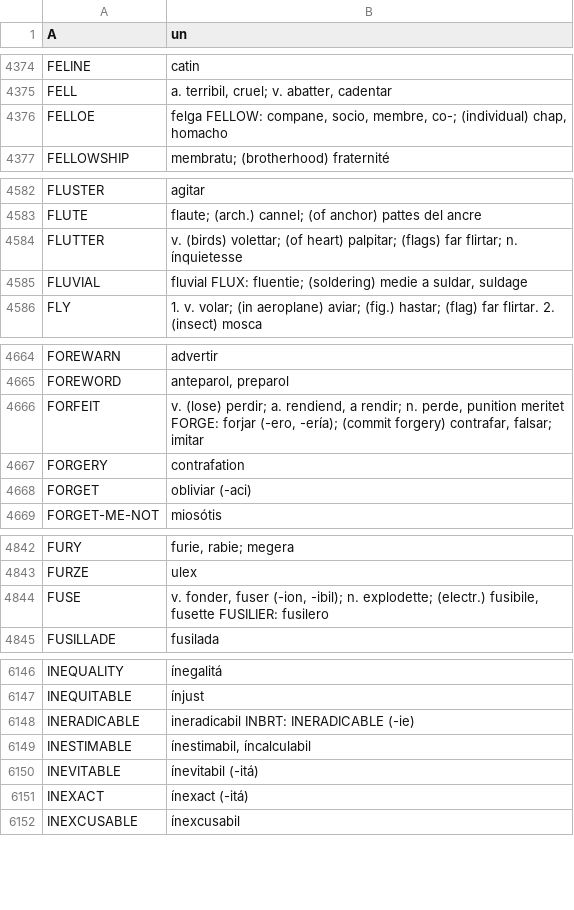
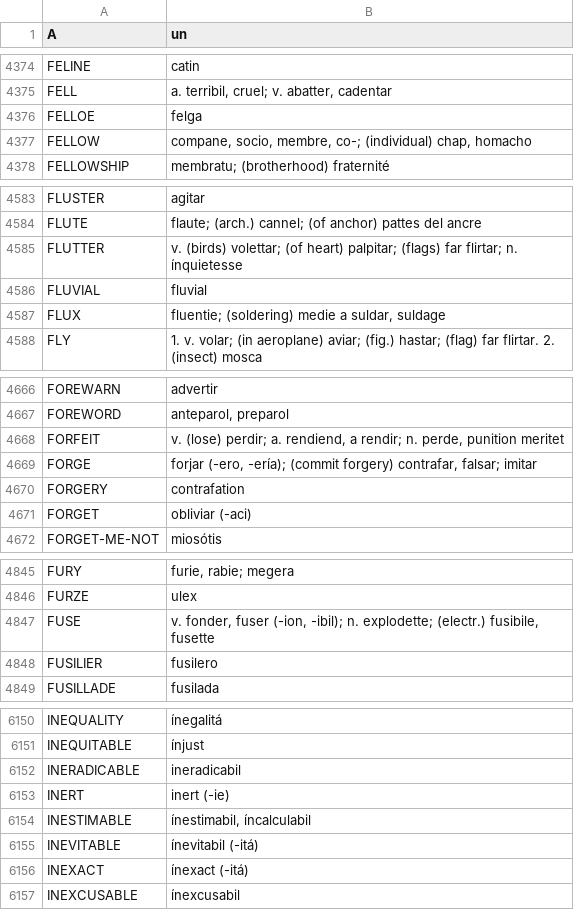
Before and after one commit to ne-alinome/english-interlingue-dictionary, a TSV file: src/english-interlingue_dictionary.tsv, drawn as a sheet; only a part is shown, gaps mark what is left out; the diff covers the shown part only.

Commit message:
Fix "FELLOW", "FLUX", "FORGE", "FUSILIER", "INERT", "JAGUAR"
FossilOrigin-Name: ce95422b82fa74245e29e1ac745473be6dfe3a271bf2826ad291bb2d3ce5ec64

```diff
--- a/src/english-interlingue_dictionary.tsv
+++ b/src/english-interlingue_dictionary.tsv
@@ -4375,3 +4375,4 @@ FELINE	catin
 FELL	a. terribil, cruel; v. abatter, cadentar
-FELLOE	felga FELLOW: compane, socio, membre, co-; (individual) chap, homacho
+FELLOE	felga
+FELLOW	compane, socio, membre, co-; (individual) chap, homacho
 FELLOWSHIP	membratu; (brotherhood) fraternité
@@ -4584,3 +4585,4 @@ FLUTE	flaute; (arch.) cannel; (of anchor) pattes del ancre
 FLUTTER	v. (birds) volettar; (of heart) palpitar; (flags) far flirtar; n. ínquietesse
-FLUVIAL	fluvial FLUX: fluentie; (soldering) medie a suldar, suldage
+FLUVIAL	fluvial
+FLUX	fluentie; (soldering) medie a suldar, suldage
 FLY	1. v. volar; (in aeroplane) aviar; (fig.) hastar; (flag) far flirtar. 2. (insect) mosca
@@ -4665,3 +4667,4 @@ FOREWARN	advertir
 FOREWORD	anteparol, preparol
-FORFEIT	v. (lose) perdir; a. rendiend, a rendir; n. perde, punition meritet FORGE: forjar (-ero, -ería); (commit forgery) contrafar, falsar; imitar
+FORFEIT	v. (lose) perdir; a. rendiend, a rendir; n. perde, punition meritet
+FORGE	forjar (-ero, -ería); (commit forgery) contrafar, falsar; imitar
 FORGERY	contrafation
@@ -4843,3 +4846,4 @@ FURY	furie, rabie; megera
 FURZE	ulex
-FUSE	v. fonder, fuser (-ion, -ibil); n. explodette; (electr.) fusibile, fusette FUSILIER: fusilero
+FUSE	v. fonder, fuser (-ion, -ibil); n. explodette; (electr.) fusibile, fusette
+FUSILIER	fusilero
 FUSILLADE	fusilada
@@ -6147,3 +6151,4 @@ INEQUALITY	ínegalitá
 INEQUITABLE	ínjust
-INERADICABLE	ineradicabil INBRT: INERADICABLE (-ie)
+INERADICABLE	ineradicabil
+INERT	inert (-ie)
 INESTIMABLE	ínestimabil, íncalculabil
```
Also changed, not shown: 1 added row and 1 edited cell elsewhere in this file, 1 other file.
